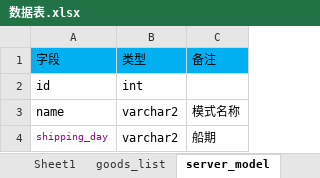
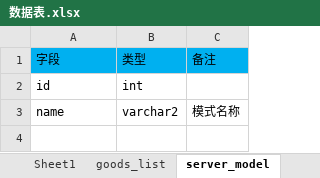
Before and after one commit to Silence-will/ship, an Excel workbook: 数据表.xlsx, sheet server_model, drawn as a sheet; values as stored, in another font and other column widths than the file's, no borders; the diff names each change by its address in the sheet, - before the commit and + after, or states it on an @@ line.

```diff
--- a/数据表.xlsx (sheet server_model)
+++ b/数据表.xlsx (sheet server_model)
-row 4: shipping_day | varchar2 | 船期
```
Also changed, not shown: sheet overseas_warehouses, sheet amazon_warehouses, sheet goods_list, 13 other files.
